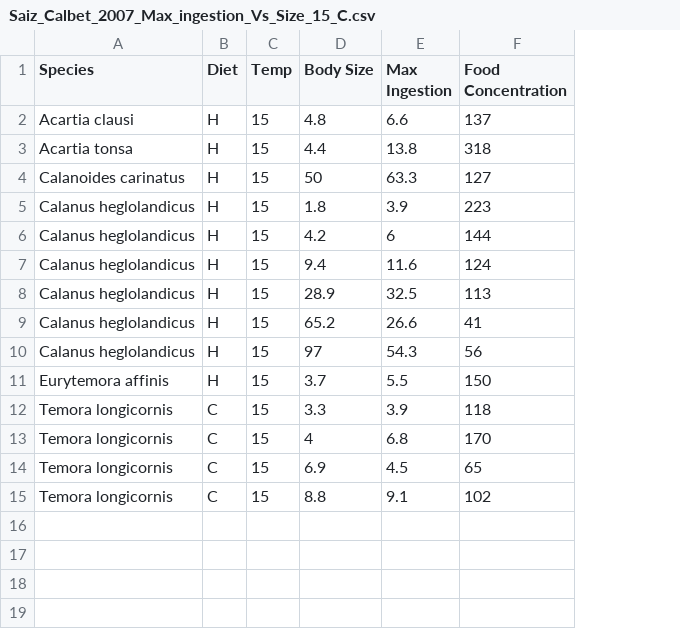
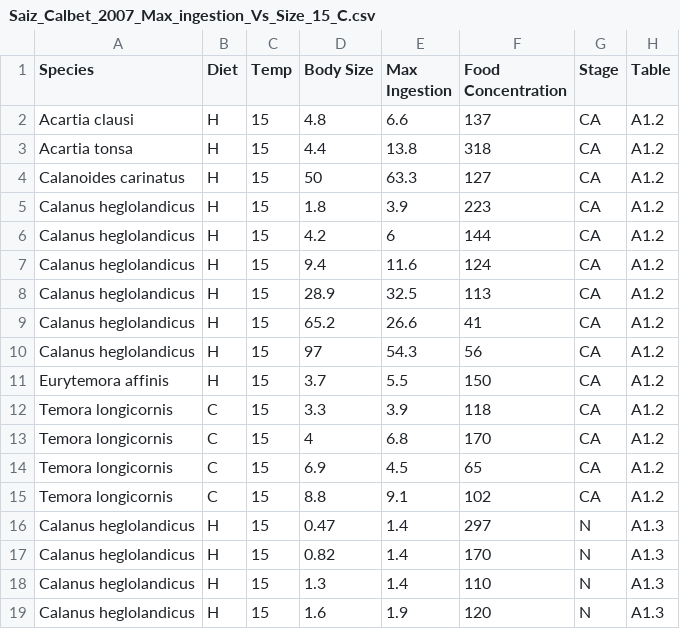
Before and after one commit to g-woodard/Calanus_Bering_Sea_PSPM, a CSV file: Data/Saiz_Calbet_2007_Max_ingestion_Vs_Size_15_C.csv, drawn as a sheet; the diff names each change by its address in the sheet, - before the commit and + after, or states it on an @@ line.

```diff
--- a/Data/Saiz_Calbet_2007_Max_ingestion_Vs_Size_15_C.csv
+++ b/Data/Saiz_Calbet_2007_Max_ingestion_Vs_Size_15_C.csv
+column G (Stage), rows 2-15: all CA
+column H (Table), rows 2-15: all A1.2
+row 16: Calanus heglolandicus | H | 15 | 0.47 | 1.4 | 297 | N | A1.3
+row 17: Calanus heglolandicus | H | 15 | 0.82 | 1.4 | 170 | N | A1.3
+row 18: Calanus heglolandicus | H | 15 | 1.3 | 1.4 | 110 | N | A1.3
+row 19: Calanus heglolandicus | H | 15 | 1.6 | 1.9 | 120 | N | A1.3
```
Also changed, not shown: 9 other files.
